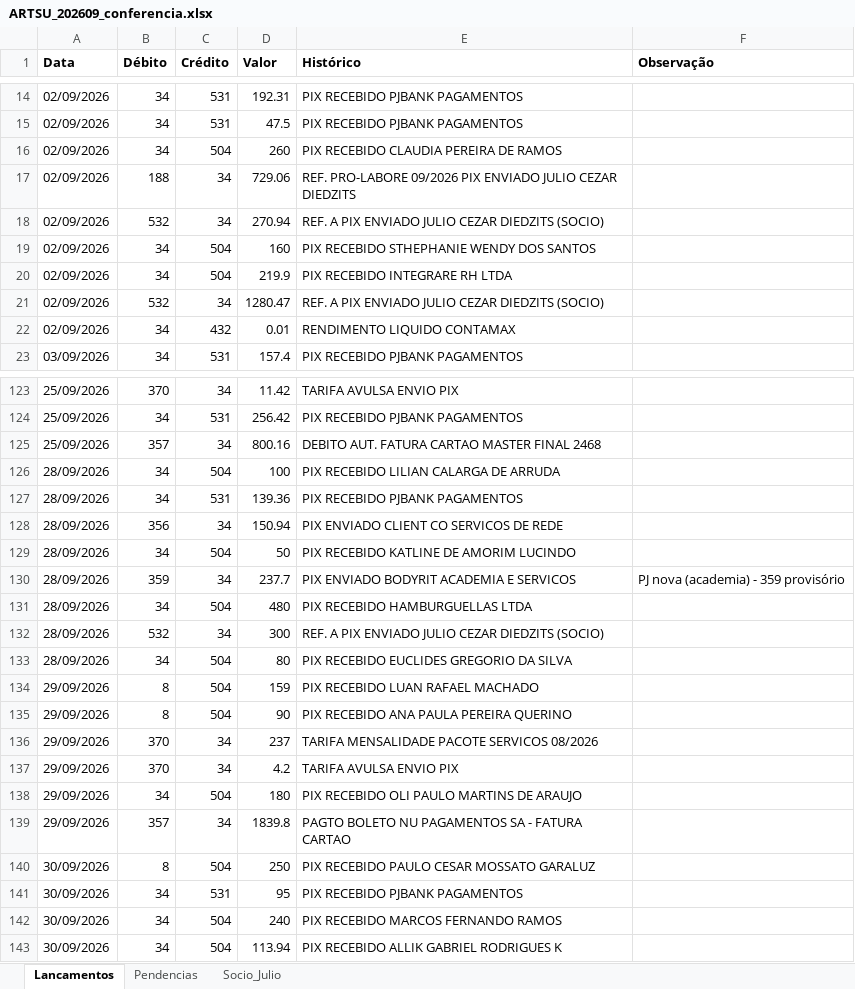
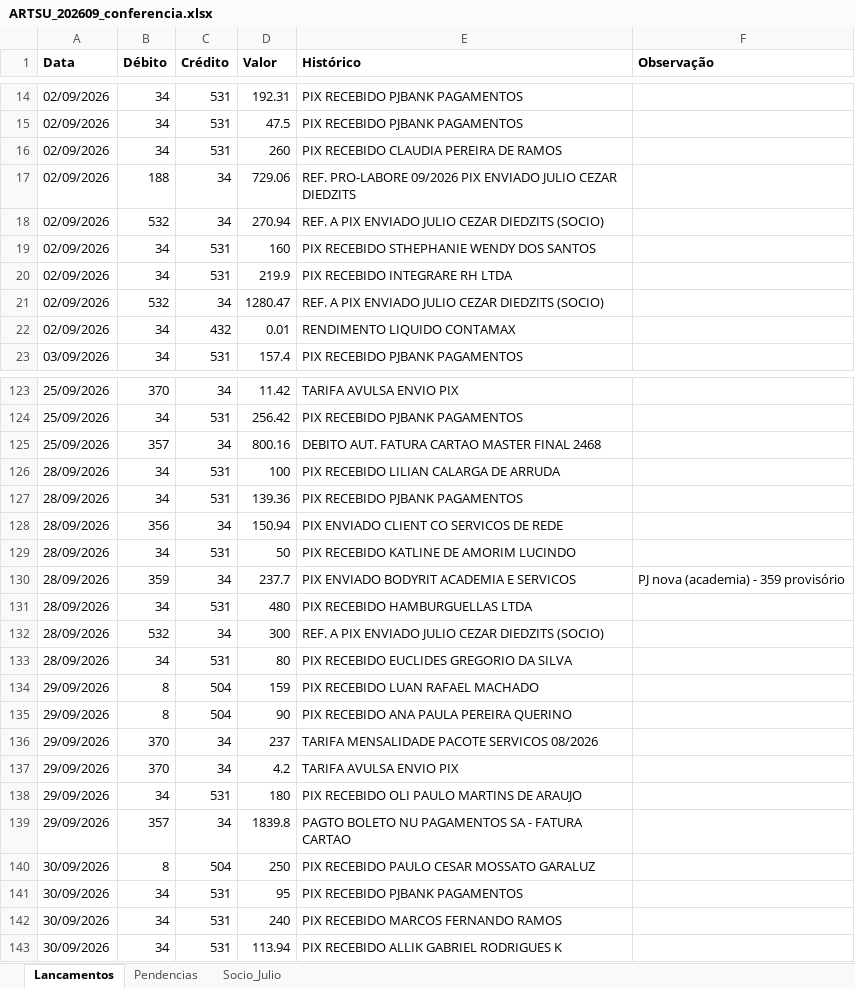
Before and after one commit to ROFContabilidade/Meus-Projetos, an Excel workbook: artsu/2026-09/ARTSU_202609_conferencia.xlsx, sheet Lancamentos, drawn as a sheet; only a part is shown, gaps mark what is left out; values as stored, in another font and other column widths than the file's, no borders; the diff covers the shown part only; the diff names each change by its address in the sheet, - before the commit and + after, or states it on an @@ line.

```diff
--- a/artsu/2026-09/ARTSU_202609_conferencia.xlsx (sheet Lancamentos)
+++ b/artsu/2026-09/ARTSU_202609_conferencia.xlsx (sheet Lancamentos)
-C16 (Crédito): 504
+C16 (Crédito): 531
-C19:C20 (Crédito): 504
+C19:C20 (Crédito): 531
-C126 (Crédito): 504
+C126 (Crédito): 531
-C129 (Crédito): 504
+C129 (Crédito): 531
-C131 (Crédito): 504
+C131 (Crédito): 531
-C133 (Crédito): 504
+C133 (Crédito): 531
-C138 (Crédito): 504
+C138 (Crédito): 531
-C142:C143 (Crédito): 504
+C142:C143 (Crédito): 531
```
Also changed, not shown: 17 edited cells elsewhere in this sheet, 1 other file.
